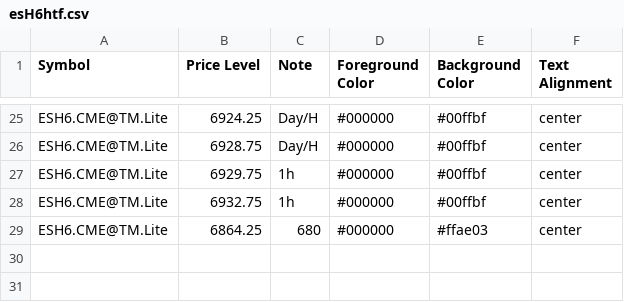
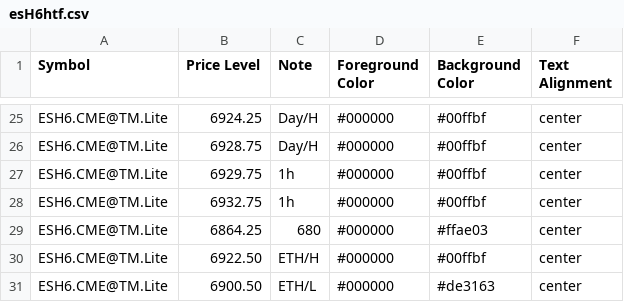
Before and after one commit to heatedtowel/EsCloudNotes, a CSV file: esH6htf.csv, drawn as a sheet; only a part is shown, gaps mark what is left out.

Commit message:
Update Bookmap notes

```diff
--- a/esH6htf.csv
+++ b/esH6htf.csv
@@ -29 +29,3 @@ ESH6.CME@TM.Lite,6932.75,1h,#000000,#00ffbf,center
 ESH6.CME@TM.Lite,6864.25,680,#000000,#ffae03,center
+ESH6.CME@TM.Lite,6922.50,ETH/H,#000000,#00ffbf,center
+ESH6.CME@TM.Lite,6900.50,ETH/L,#000000,#de3163,center
```
